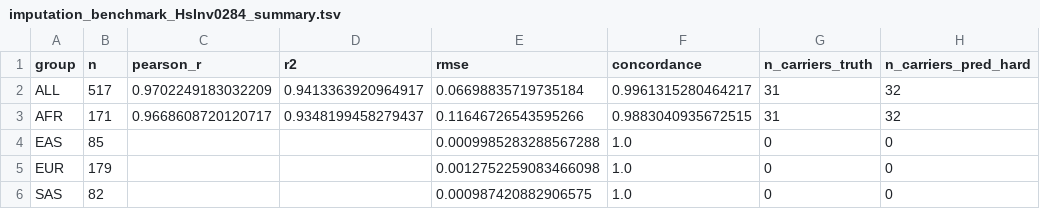
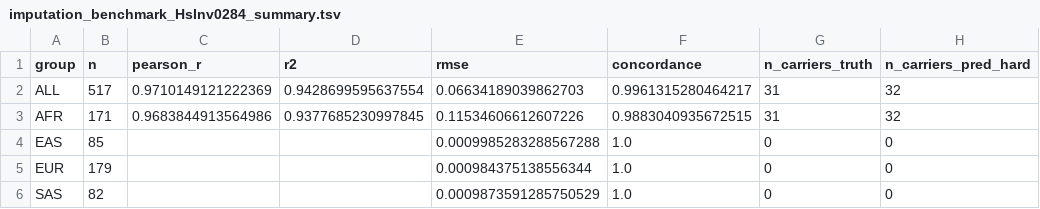
Before and after one commit to SauersML/ferromic, a TSV file: data/imputation_benchmark_HsInv0284_summary.tsv, drawn as a sheet.

```diff
--- a/data/imputation_benchmark_HsInv0284_summary.tsv
+++ b/data/imputation_benchmark_HsInv0284_summary.tsv
@@ -1,6 +1,6 @@
 group	n	pearson_r	r2	rmse	concordance	n_carriers_truth	n_carriers_pred_hard
-ALL	517	0.9702249183032209	0.9413363920964917	0.06698835719735184	0.9961315280464217	31	32
-AFR	171	0.9668608720120717	0.9348199458279437	0.11646726543595266	0.9883040935672515	31	32
+ALL	517	0.9710149121222369	0.9428699595637554	0.06634189039862703	0.9961315280464217	31	32
+AFR	171	0.9683844913564986	0.9377685230997845	0.11534606612607226	0.9883040935672515	31	32
 EAS	85			0.0009985283288567288	1.0	0	0
-EUR	179			0.0012752259083466098	1.0	0	0
-SAS	82			0.000987420882906575	1.0	0	0
+EUR	179			0.000984375138556344	1.0	0	0
+SAS	82			0.0009873591285750529	1.0	0	0
```
Also changed, not shown: data/imputation_benchmark_HsInv0284.tsv, 2 other files.
